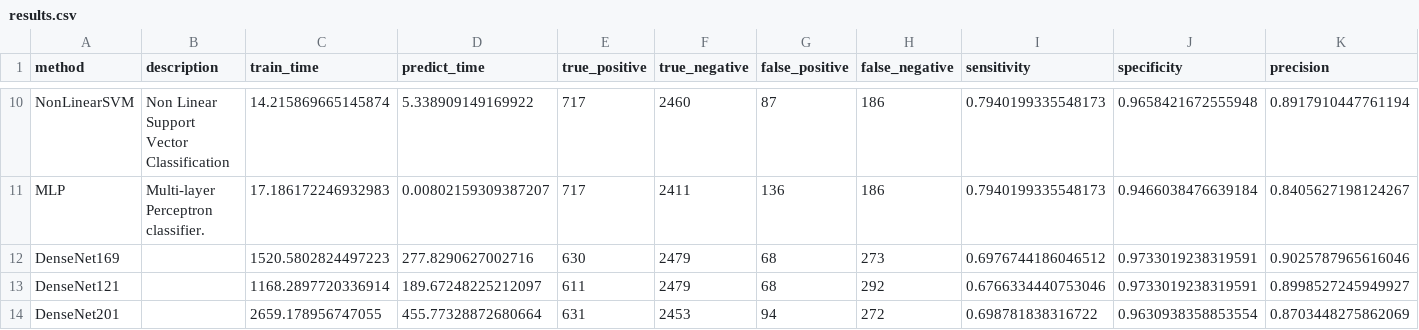
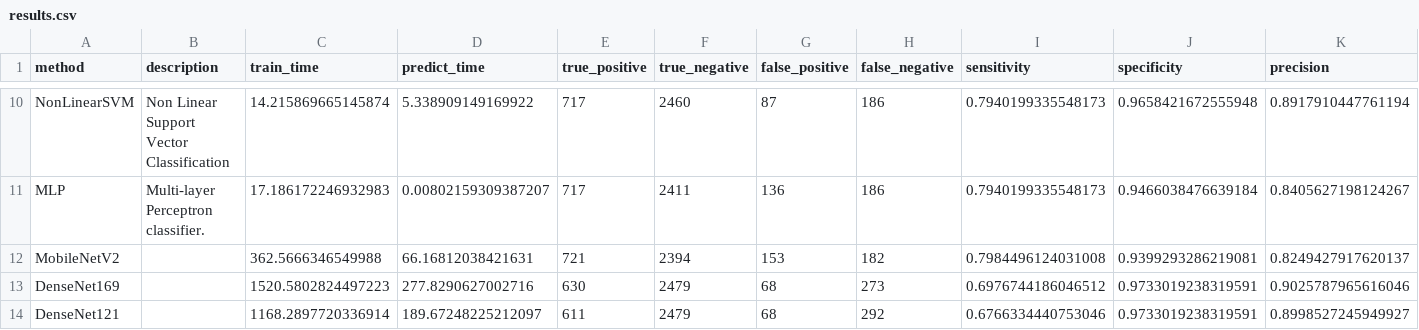
Before and after one commit to wl44545/wl44545.github.io, a CSV file: praca-inzynierska/history/2022_01_16_15_17_59_370847/results.csv, drawn as a sheet; only a part is shown, gaps mark what is left out; the shorter side is filled out with more unchanged rows; rows hold the shown columns only; the diff names each change by its address in the sheet, - before the commit and + after, or states it on an @@ line.

Commit message:
Autocommit with results

```diff
--- a/praca-inzynierska/history/2022_01_16_15_17_59_370847/results.csv
+++ b/praca-inzynierska/history/2022_01_16_15_17_59_370847/results.csv
+row 12: MobileNetV2 |  | 362.5666346549988 | 66.16812038421631 | 721 | 2394 | 153 | 182 | 0.7984496124031008 | 0.9399293286219081 | 0.8249427917620137
```
Also changed, not shown: 5 other files.
